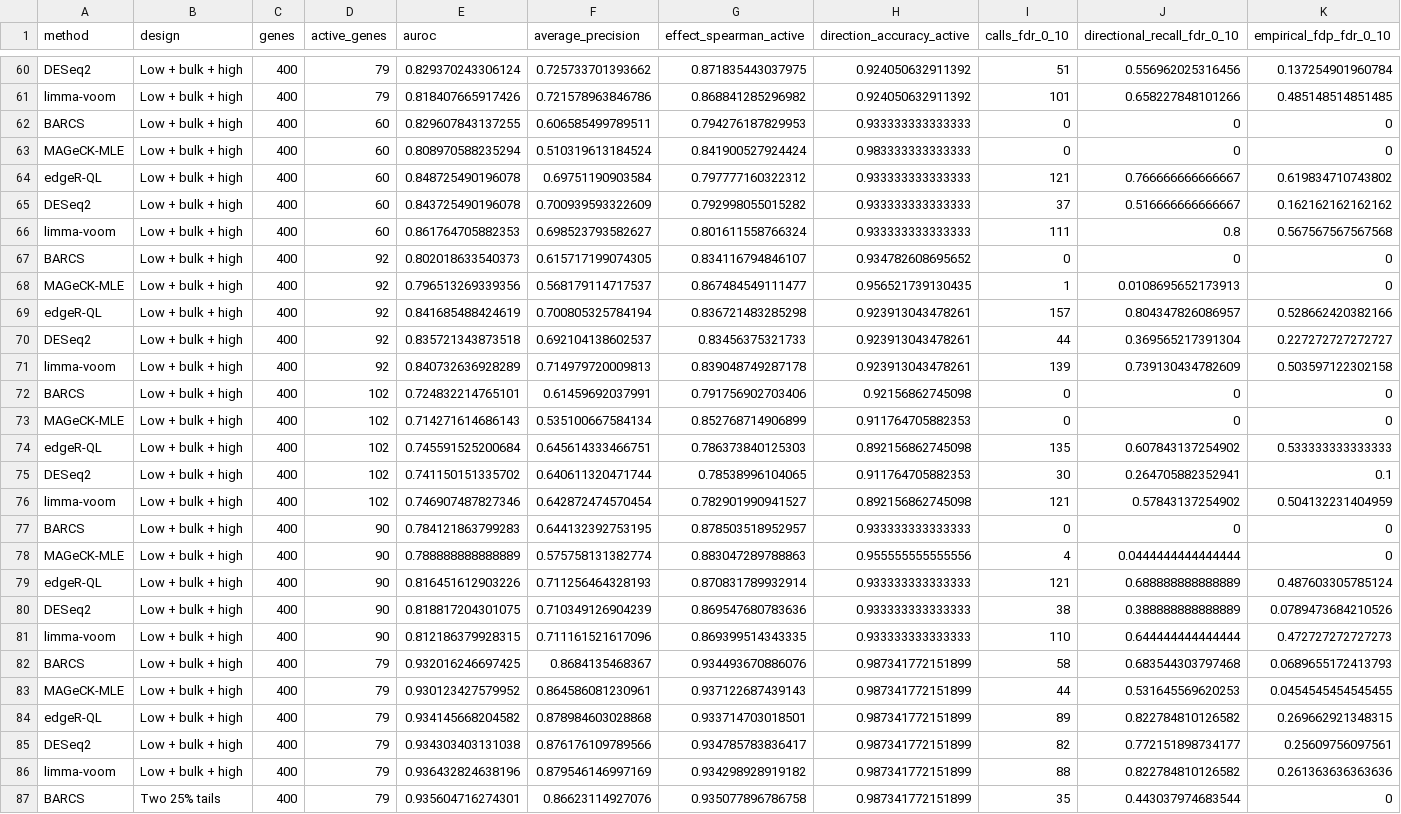
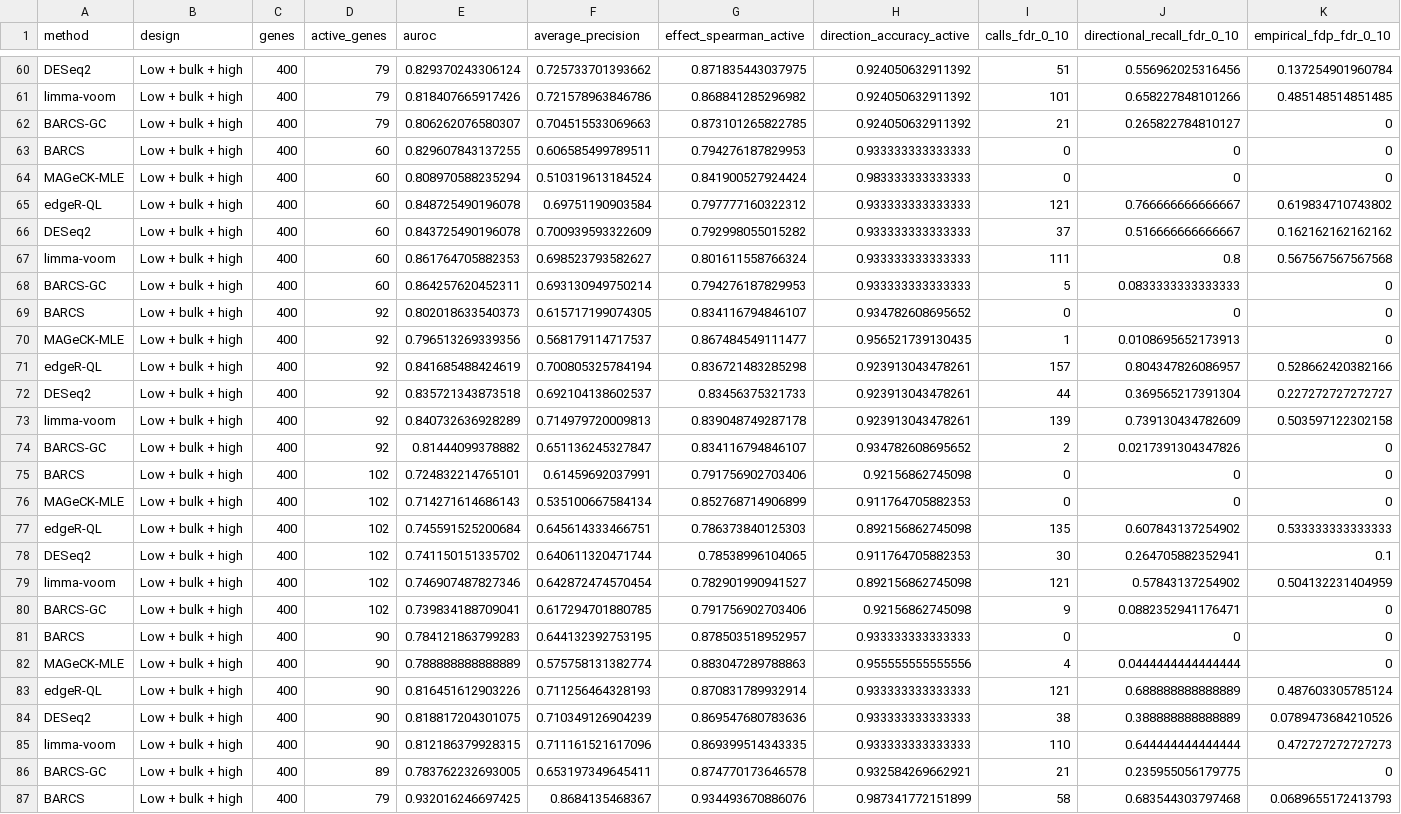
Before and after one commit to jeonglab-bcm/BARCS-manuscript, a CSV file: data/derived/crispulator_facs_parameter_grid_metrics.csv, drawn as a sheet; only a part is shown, gaps mark what is left out; the shorter side is filled out with more unchanged rows; rows hold the shown columns only; the diff names each change by its address in the sheet, - before the commit and + after, or states it on an @@ line.

Commit message:
Add guide-consistency inference for single-replicate screens

```diff
--- a/data/derived/crispulator_facs_parameter_grid_metrics.csv
+++ b/data/derived/crispulator_facs_parameter_grid_metrics.csv
+row 62: BARCS-GC | Low + bulk + high | 400 | 79 | 0.806262076580307 | 0.704515533069663 | 0.873101265822785 | 0.924050632911392 | 21 | 0.265822784810127 | 0
+row 68: BARCS-GC | Low + bulk + high | 400 | 60 | 0.864257620452311 | 0.693130949750214 | 0.794276187829953 | 0.933333333333333 | 5 | 0.0833333333333333 | 0
+row 74: BARCS-GC | Low + bulk + high | 400 | 92 | 0.81444099378882 | 0.651136245327847 | 0.834116794846107 | 0.934782608695652 | 2 | 0.0217391304347826 | 0
+row 80: BARCS-GC | Low + bulk + high | 400 | 102 | 0.739834188709041 | 0.617294701880785 | 0.791756902703406 | 0.92156862745098 | 9 | 0.0882352941176471 | 0
+row 86: BARCS-GC | Low + bulk + high | 400 | 89 | 0.783762232693005 | 0.653197349645411 | 0.874770173646578 | 0.932584269662921 | 21 | 0.235955056179775 | 0
```
Also changed, not shown: data/derived/crispulator_facs_multimethod_replicate_summary.csv, data/derived/crispulator_facs_multimethod_runtime.csv, 15 other files.
